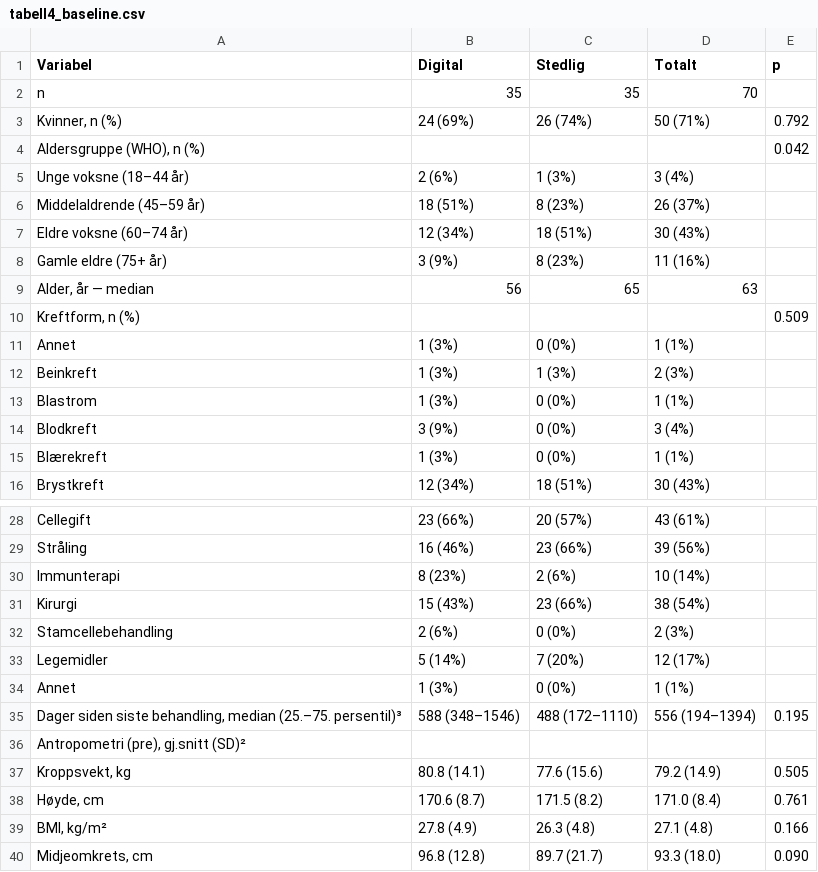
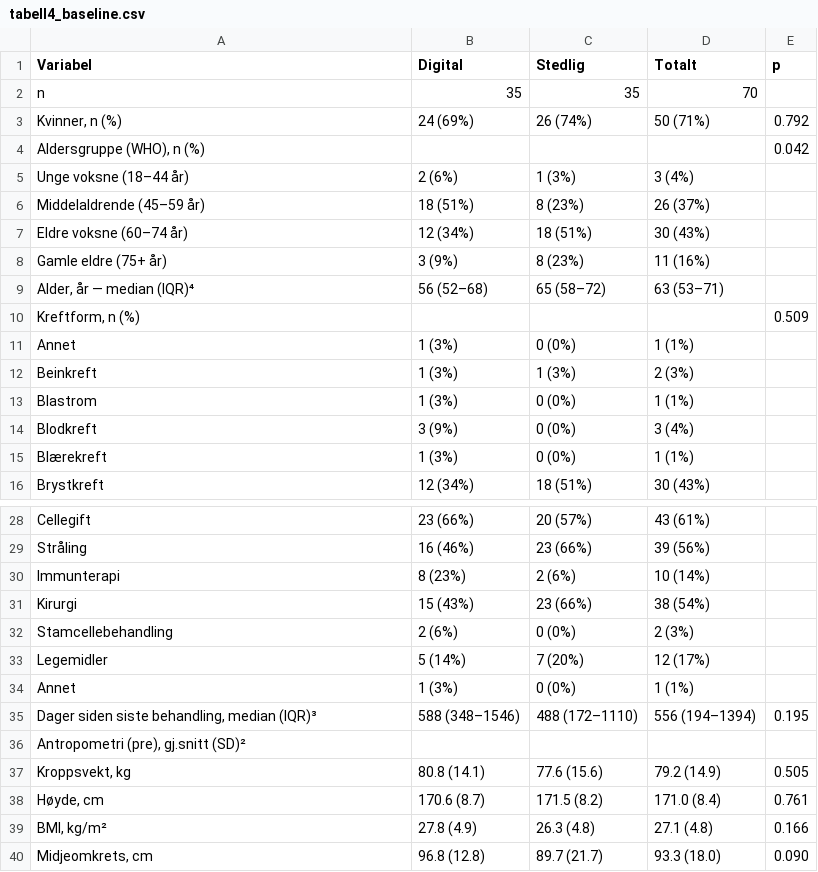
Before and after one commit to Steien/REACT_master_trond, a CSV file: output/tables/tabell4_baseline.csv, drawn as a sheet; only a part is shown, gaps mark what is left out.

```diff
--- a/output/tables/tabell4_baseline.csv
+++ b/output/tables/tabell4_baseline.csv
@@ -8,3 +8,3 @@
 "  Gamle eldre (75+ år)","3 (9%)","8 (23%)","11 (16%)",""
-"Alder, år — median","56","65","63",""
+"Alder, år — median (IQR)⁴","56 (52–68)","65 (58–72)","63 (53–71)",""
 "Kreftform, n (%)","","","","0.509"
@@ -34,3 +34,3 @@
 "  Annet","1 (3%)","0 (0%)","1 (1%)",""
-"Dager siden siste behandling, median (25.–75. persentil)³","588 (348–1546)","488 (172–1110)","556 (194–1394)","0.195"
+"Dager siden siste behandling, median (IQR)³","588 (348–1546)","488 (172–1110)","556 (194–1394)","0.195"
 "Antropometri (pre), gj.snitt (SD)²","","","",""
```
Also changed, not shown: 7 other files.
